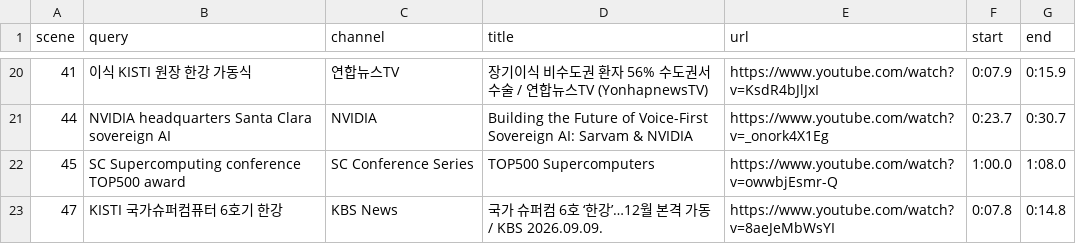
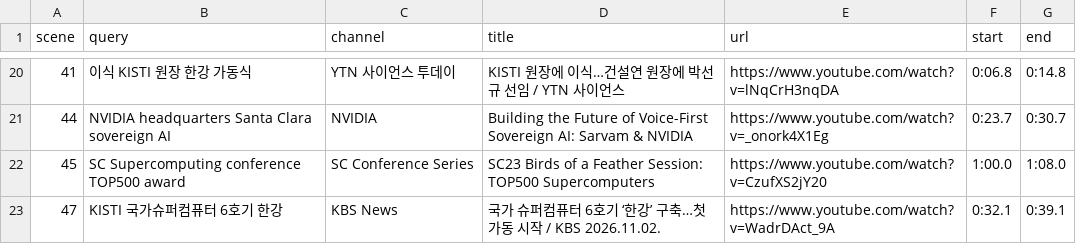
Before and after one commit to LBIN8787/video-editing, a CSV file: projects/20261106-자동영상1/04_assets/sources.csv, drawn as a sheet; only a part is shown, gaps mark what is left out; the diff covers the shown part only.

```diff
--- a/projects/20261106-자동영상1/04_assets/sources.csv
+++ b/projects/20261106-자동영상1/04_assets/sources.csv
@@ -20,4 +20,4 @@
-41,이식 KISTI 원장 한강 가동식,연합뉴스TV,장기이식 비수도권 환자 56% 수도권서 수술 / 연합뉴스TV (YonhapnewsTV),https://www.youtube.com/watch?v=KsdR4bJlJxI,0:07.9,0:15.9
+41,이식 KISTI 원장 한강 가동식,YTN 사이언스 투데이,KISTI 원장에 이식…건설연 원장에 박선규 선임 / YTN 사이언스,https://www.youtube.com/watch?v=lNqCrH3nqDA,0:06.8,0:14.8
 44,NVIDIA headquarters Santa Clara sovereign AI,NVIDIA,Building the Future of Voice-First Sovereign AI: Sarvam & NVIDIA,https://www.youtube.com/watch?v=_onork4X1Eg,0:23.7,0:30.7
-45,SC Supercomputing conference TOP500 award,SC Conference Series,TOP500 Supercomputers,https://www.youtube.com/watch?v=owwbjEsmr-Q,1:00.0,1:08.0
-47,KISTI 국가슈퍼컴퓨터 6호기 한강,KBS News,국가 슈퍼컴 6호 ‘한강’…12월 본격 가동 / KBS  2026.09.09.,https://www.youtube.com/watch?v=8aeJeMbWsYI,0:07.8,0:14.8
+45,SC Supercomputing conference TOP500 award,SC Conference Series,SC23 Birds of a Feather Session: TOP500 Supercomputers,https://www.youtube.com/watch?v=CzufXS2jY20,1:00.0,1:08.0
+47,KISTI 국가슈퍼컴퓨터 6호기 한강,KBS News,국가 슈퍼컴퓨터 6호기 ‘한강’ 구축…첫 가동 시작 / KBS 2026.11.02.,https://www.youtube.com/watch?v=WadrDAct_9A,0:32.1,0:39.1
```
Also changed, not shown: 62 edited cells elsewhere in this file, 5 other files.
